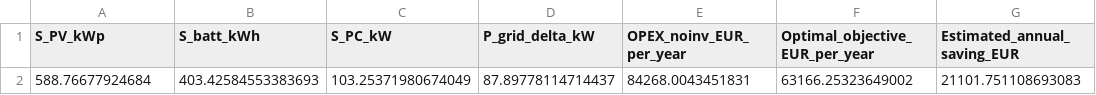
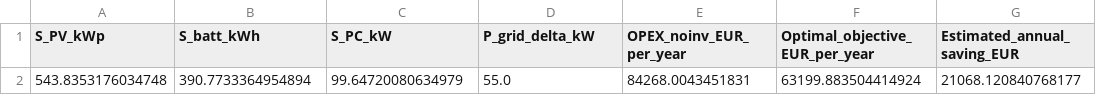
Before and after one commit to MTZ029/EV-Solar-Parking-Optimization, a CSV file: results/tables/optimal_PV_BESS_sizing_OSOPSS.csv, drawn as a sheet; removed rows and columns are numbered as before the commit, all else as after; the diff names each change by its address in the sheet, - before the commit and + after, or states it on an @@ line.

Commit message:
Complete Notebook 14 optimal sized PV BESS system with EV charging

```diff
--- a/results/tables/optimal_PV_BESS_sizing_OSOPSS.csv
+++ b/results/tables/optimal_PV_BESS_sizing_OSOPSS.csv
-row 2: 588.76677924684 | 403.42584553383693 | 103.25371980674049 | 87.89778114714437 | 84268.0043451831 | 63166.25323649002 | 21101.751108693083
+row 2: 543.8353176034748 | 390.7733364954894 | 99.64720080634979 | 55.0 | 84268.0043451831 | 63199.883504414924 | 21068.120840768177
```
Also changed, not shown: 5 other files.
